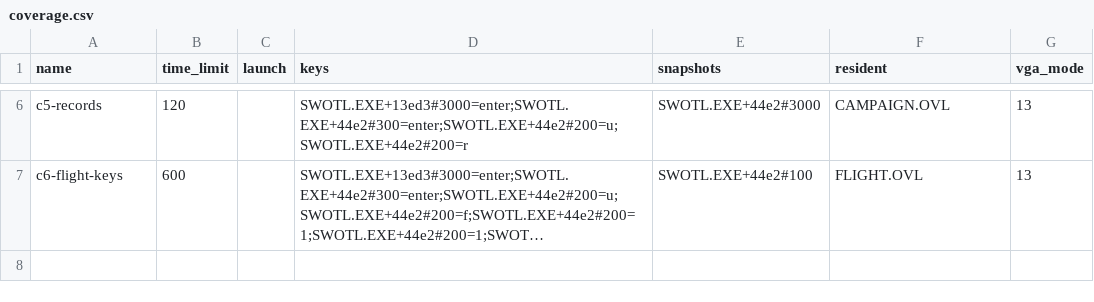
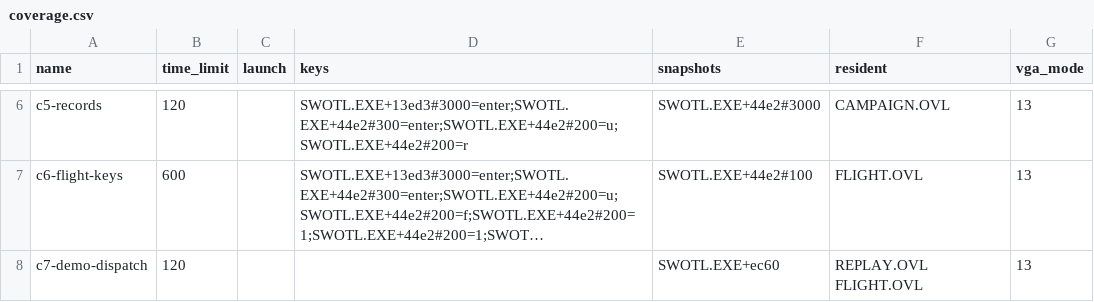
Before and after one commit to Vesuri/swotl, a CSV file: reference/coverage.csv, drawn as a sheet; only a part is shown, gaps mark what is left out; long unchanged cells end in …; the diff covers the shown part only; the diff names each change by its address in the sheet, - before the commit and + after, or states it on an @@ line.

Commit message:
Fix indirect renderer dispatch into self-modified cell walks
Route unresolved near transfers through guarded walks in the same CS, with decoder-proved flag preservation and caller continuation liveness. Add the missing eight-entry renderer table and DOSBox-X demo and steep-bank references.

Reproduced 0CBD:2BDE at SWOTL.EXE+EC17 on both 68030 and 68040. Fixed replays complete 1878 and 1876 calls respectively. All make gates checks pass, including new table-target and lower/upper-bound sabotage plants. Poll points and existing live-flag sets are unchanged.

Close open-work 25; retain the separate alignment discrepancy under 14b. Generated code, captures and reference data remain local.

```diff
--- a/reference/coverage.csv
+++ b/reference/coverage.csv
+row 8: c7-demo-dispatch | 120 |  |  | SWOTL.EXE+ec60 | REPLAY.OVL FLIGHT.OVL | 13
```
Also changed, not shown: 1 added row elsewhere in this file, annotations/indirect.csv, annotations/tables.csv, 11 other files.
